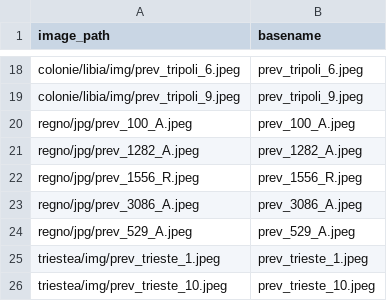
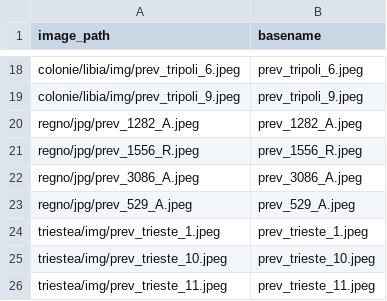
Before and after one commit to francyphil/francyphil.github.io, a CSV file: unreferenced_regno_images.csv, drawn as a sheet; only a part is shown, gaps mark what is left out; the shorter side is filled out with more unchanged rows.

```diff
--- a/unreferenced_regno_images.csv
+++ b/unreferenced_regno_images.csv
@@ -19,3 +19,2 @@ colonie/libia/img/prev_tripoli_6.jpeg,prev_tripoli_6.jpeg
 colonie/libia/img/prev_tripoli_9.jpeg,prev_tripoli_9.jpeg
-regno/jpg/prev_100_A.jpeg,prev_100_A.jpeg
 regno/jpg/prev_1282_A.jpeg,prev_1282_A.jpeg
```
Also changed, not shown: missing_images.csv, 5 other files.
